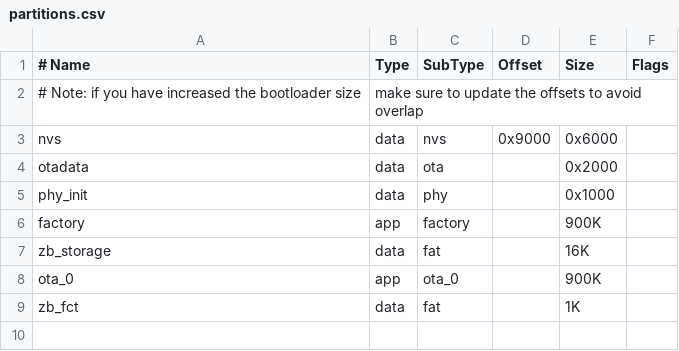
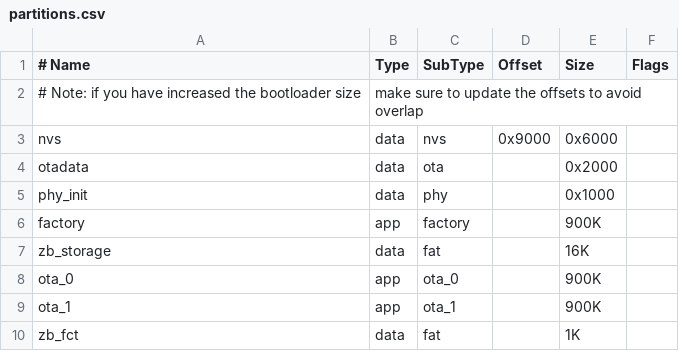
Before and after one commit to thelittleflea/LiquidLevelSensor, a CSV file: partitions.csv, drawn as a sheet.

```diff
--- a/partitions.csv
+++ b/partitions.csv
@@ -8,2 +8,3 @@ zb_storage, data, fat,      ,        16K,
 ota_0,      app,  ota_0,    ,        900K,
+ota_1,      app,  ota_1,    ,        900K,
 zb_fct,     data, fat,      ,        1K,
```
Also changed, not shown: 13 other files.
